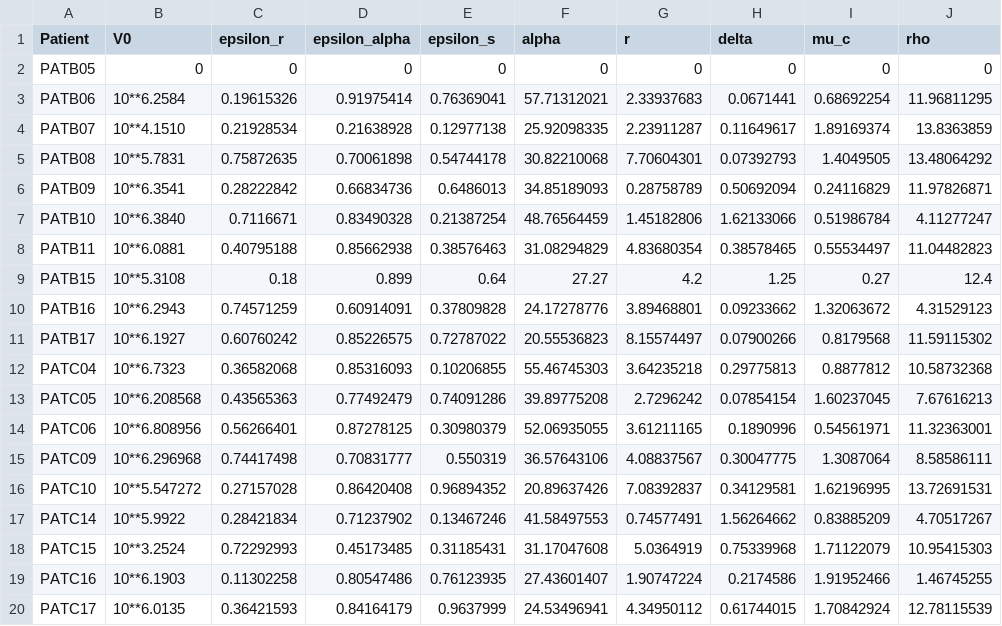
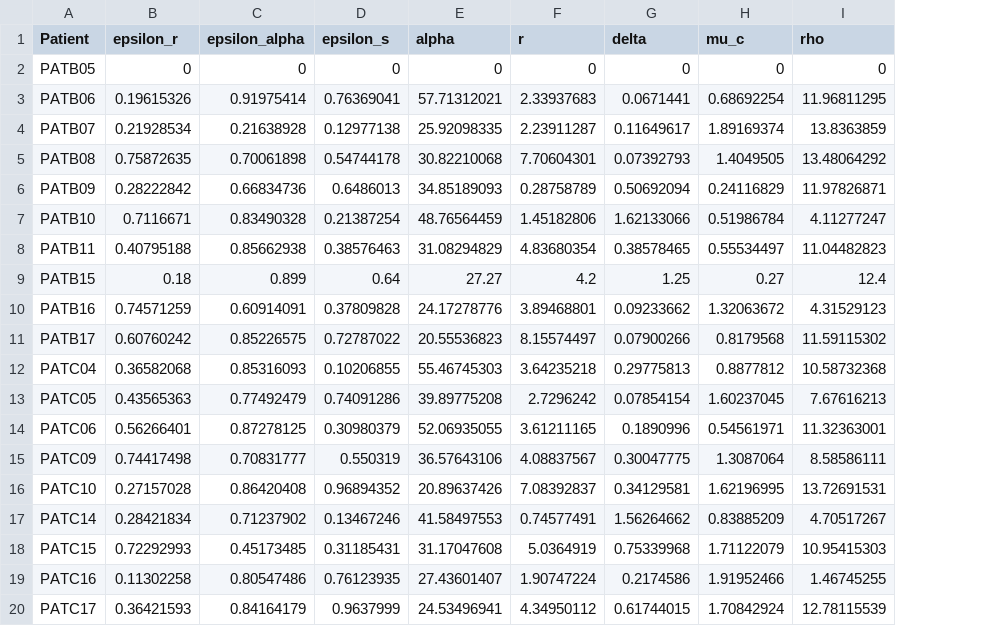
Before and after one commit to stephanJoao/hcv-model-2021, a CSV file: differential_evolution/output/DE_parameters.csv, drawn as a sheet; only a part is shown; the diff names each change by its address in the sheet, - before the commit and + after, or states it on an @@ line.

```diff
--- a/differential_evolution/output/DE_parameters.csv
+++ b/differential_evolution/output/DE_parameters.csv
-column B (V0), rows 2-20: 0 | 10**6.2584 | 10**4.1510 | 10**5.7831 | 10**6.3541 | 10**6.3840 | 10**6.0881 | 10**5.3108 | 10**6.2943 | 10**6.1927 | 10**6.7323 | 10**6.208568 | 10**6.808956 | 10**6.296968 | 10**5.547272 | 10**5.9922 | 10**3.2524 | 10**6.1903 | 10**6.0135
```
Also changed, not shown: 1 other file.
